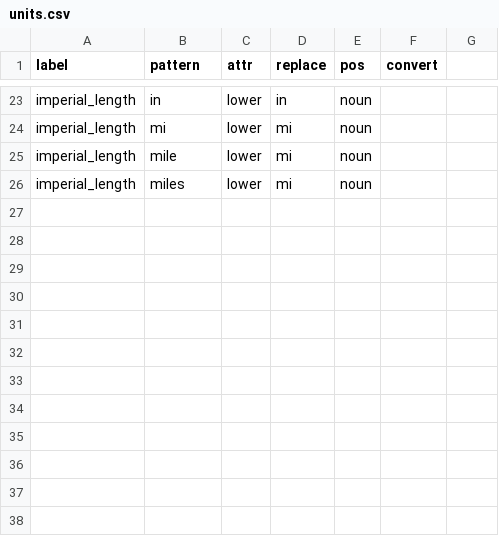
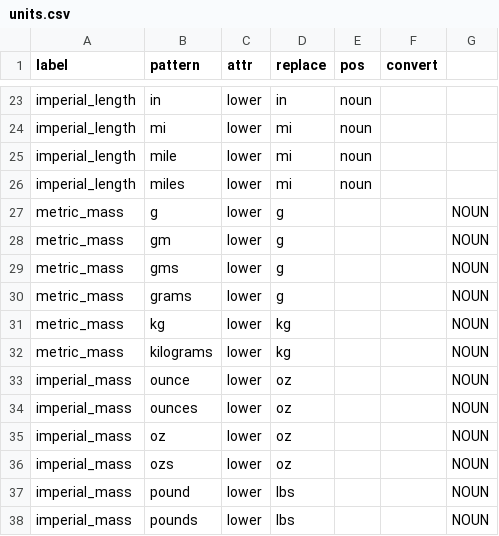
Before and after one commit to rafelafrance/traiter, a CSV file: traiter/vocabulary/units.csv, drawn as a sheet; only a part is shown, gaps mark what is left out.

```diff
--- a/traiter/vocabulary/units.csv
+++ b/traiter/vocabulary/units.csv
@@ -26 +26,13 @@ imperial_length,mile,lower,mi,noun,
 imperial_length,miles,lower,mi,noun,
+metric_mass,g,lower,g,,,NOUN
+metric_mass,gm,lower,g,,,NOUN
+metric_mass,gms,lower,g,,,NOUN
+metric_mass,grams,lower,g,,,NOUN
+metric_mass,kg,lower,kg,,,NOUN
+metric_mass,kilograms,lower,kg,,,NOUN
+imperial_mass,ounce,lower,oz,,,NOUN
+imperial_mass,ounces,lower,oz,,,NOUN
+imperial_mass,oz,lower,oz,,,NOUN
+imperial_mass,ozs,lower,oz,,,NOUN
+imperial_mass,pound,lower,lbs,,,NOUN
+imperial_mass,pounds,lower,lbs,,,NOUN
```
Also changed, not shown: 5 other files.
